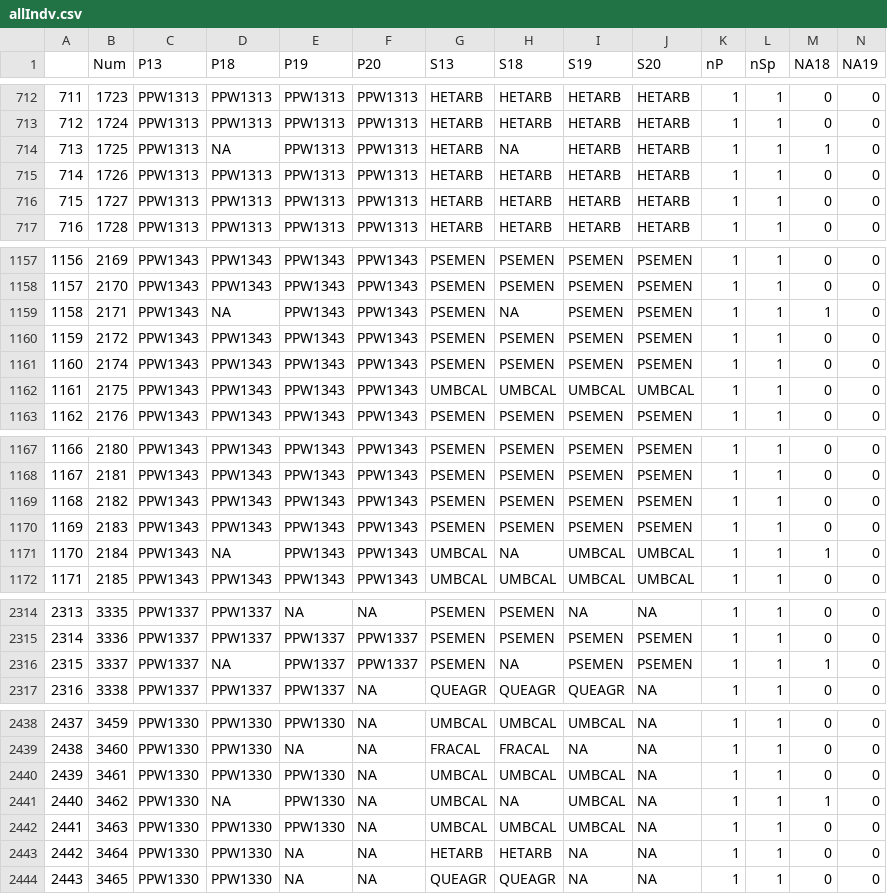
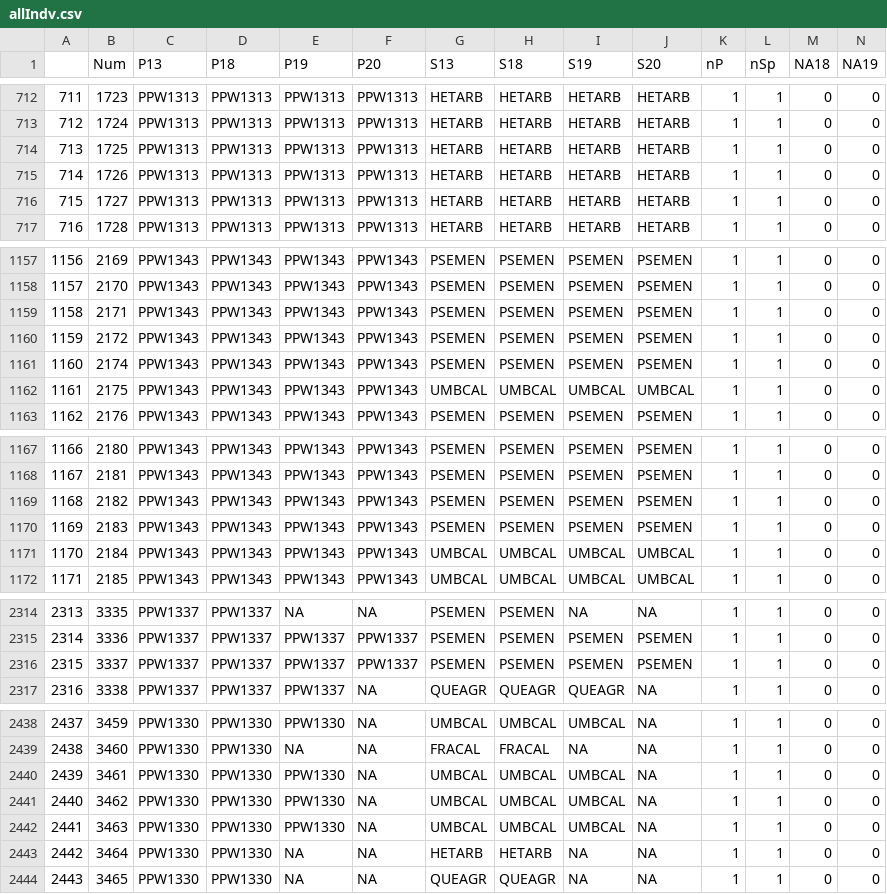
Before and after one commit to mkozanitas/ppw_working, a CSV file: data/allIndv.csv, drawn as a sheet; only a part is shown, gaps mark what is left out; the diff covers the shown part only; the diff names each change by its address in the sheet, - before the commit and + after, or states it on an @@ line.

```diff
--- a/data/allIndv.csv
+++ b/data/allIndv.csv
-D714 (P18): NA
+D714 (P18): PPW1313
-H714 (S18): NA
+H714 (S18): HETARB
-M714 (NA18): 1
+M714 (NA18): 0
-D1159 (P18): NA
+D1159 (P18): PPW1343
-H1159 (S18): NA
+H1159 (S18): PSEMEN
-M1159 (NA18): 1
+M1159 (NA18): 0
-D1171 (P18): NA
+D1171 (P18): PPW1343
-H1171 (S18): NA
+H1171 (S18): UMBCAL
-M1171 (NA18): 1
+M1171 (NA18): 0
-D2316 (P18): NA
+D2316 (P18): PPW1337
-H2316 (S18): NA
+H2316 (S18): PSEMEN
-M2316 (NA18): 1
+M2316 (NA18): 0
-D2441 (P18): NA
+D2441 (P18): PPW1330
-H2441 (S18): NA
+H2441 (S18): UMBCAL
-M2441 (NA18): 1
+M2441 (NA18): 0
```
Also changed, not shown: 1 added row, 65 edited cells and row numbers in column A elsewhere in this file, data/duplicates.csv, data/mult-plots-species.csv, 6 other files.
